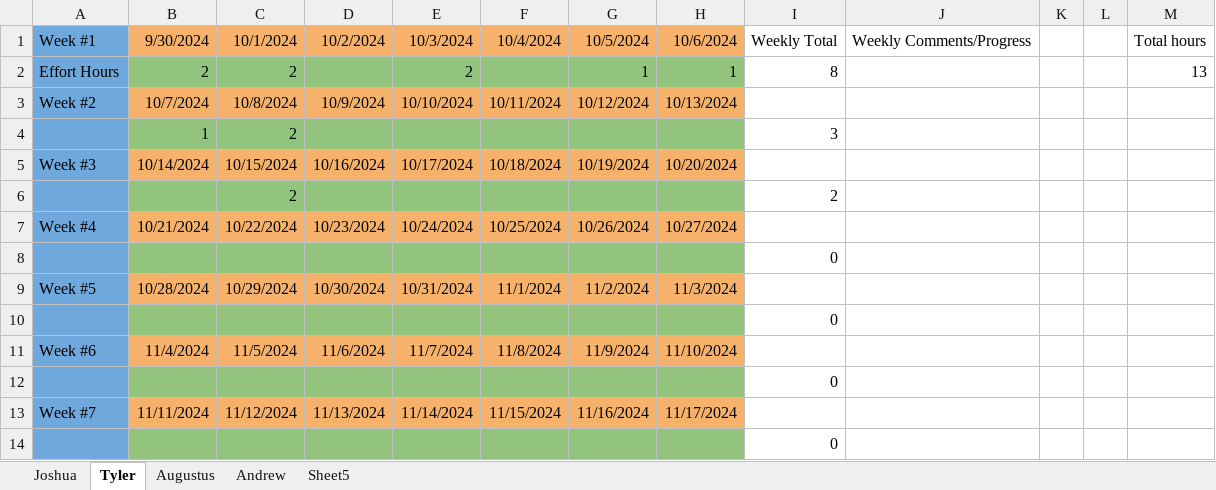
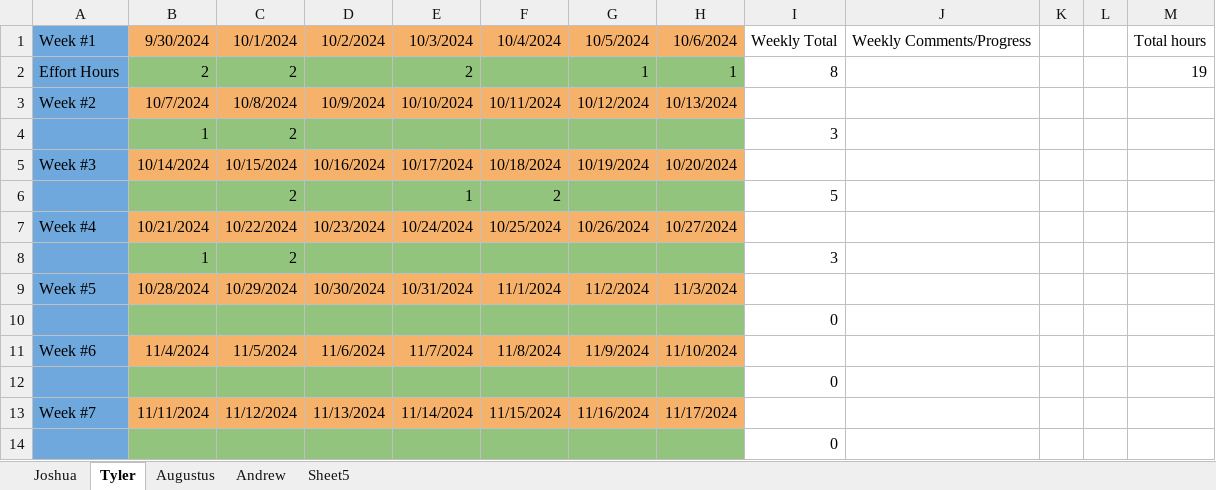
Before and after one commit to millerandrew1/GatorBall, an Excel workbook: CEN3907C Effort Log.xlsx, sheet Tyler, drawn as a sheet; only a part is shown; values as stored, in another font and other column widths than the file's, no borders; charts and pictures not drawn; removed rows and columns are numbered as before the commit, all else as after; the diff names each change by its address in the sheet, - before the commit and + after, or states it on an @@ line.

```diff
--- a/CEN3907C Effort Log.xlsx (sheet Tyler)
+++ b/CEN3907C Effort Log.xlsx (sheet Tyler)
-M2: 13
+M2: 19
-row 6:  |  | 2 |  |  |  |  |  | 2
+row 6:  |  | 2 |  | 1 | 2 |  |  | 5
-row 8:  |  |  |  |  |  |  |  | 0
+row 8:  | 1 | 2 |  |  |  |  |  | 3
```
Also changed, not shown: sheet Andrew, sheet Joshua, sheet Augustus, formulas that keep their value.
